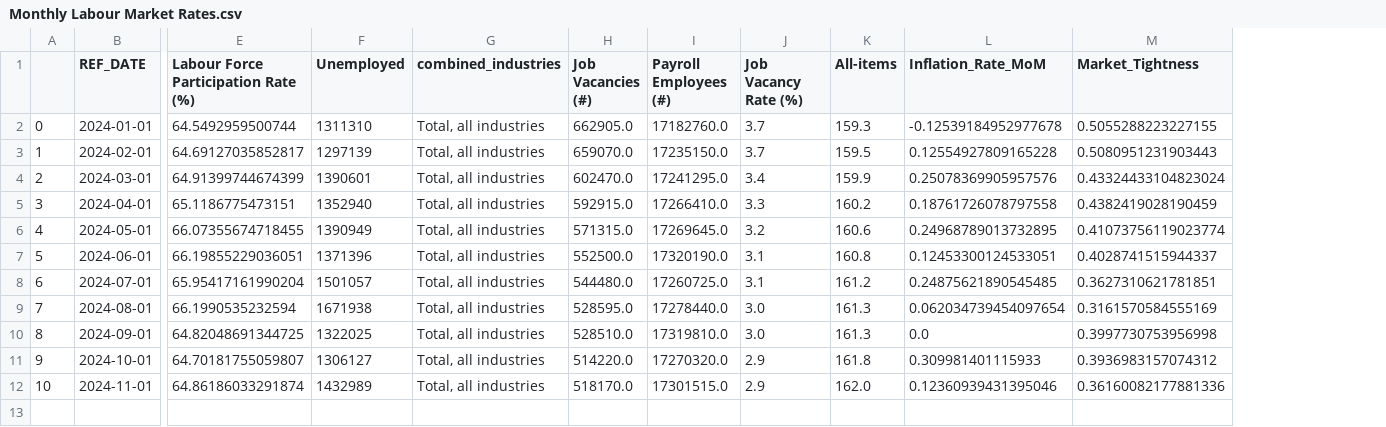
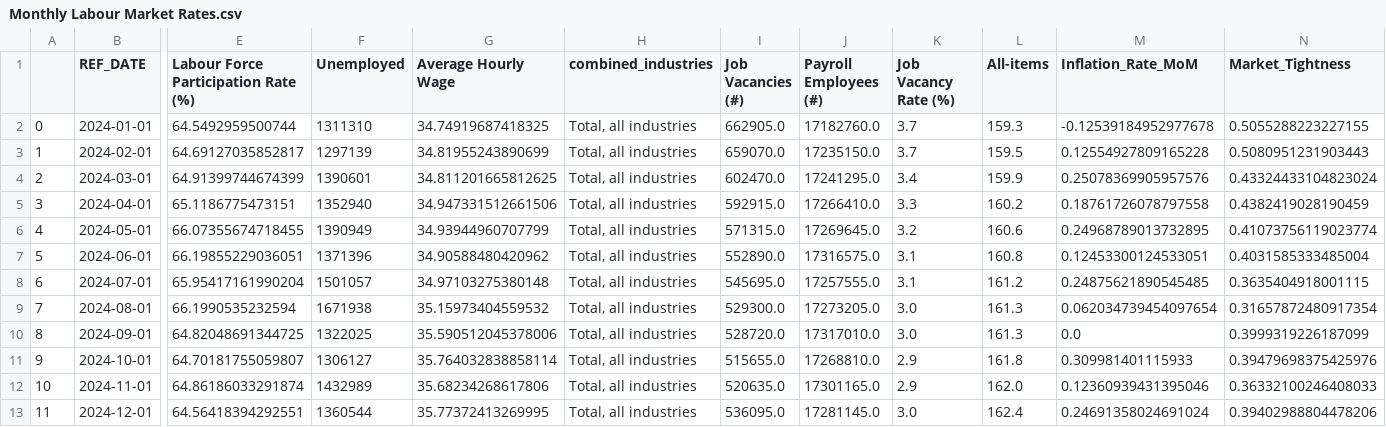
Before and after one commit to joudisinjab/Labour_Market_Analysis, a CSV file: Data/Monthly Labour Market Rates.csv, drawn as a sheet; only a part is shown, gaps mark what is left out; addresses are those after the commit; rows hold the shown columns only; the diff names each change by its address in the sheet, - before the commit and + after, or states it on an @@ line.

Commit message:
Updated Data

```diff
--- a/Data/Monthly Labour Market Rates.csv
+++ b/Data/Monthly Labour Market Rates.csv
+column G (Average Hourly Wage), rows 2-12: 34.74919687418325 | 34.81955243890699 | 34.811201665812625 | 34.947331512661506 | 34.93944960707799 | 34.90588480420962 | 34.97103275380148 | 35.15973404559532 | 35.590512045378006 | 35.764032838858114 | 35.68234268617806
-I7 (Job Vacancies (#)): 552500.0
+I7 (Job Vacancies (#)): 552890.0
-J7 (Payroll Employees (#)): 17320190.0
+J7 (Payroll Employees (#)): 17316575.0
-N7 (Market_Tightness): 0.4028741515944337
+N7 (Market_Tightness): 0.4031585333485004
-I8 (Job Vacancies (#)): 544480.0
+I8 (Job Vacancies (#)): 545695.0
-J8 (Payroll Employees (#)): 17260725.0
+J8 (Payroll Employees (#)): 17257555.0
-N8 (Market_Tightness): 0.3627310621781851
+N8 (Market_Tightness): 0.3635404918001115
-I9 (Job Vacancies (#)): 528595.0
+I9 (Job Vacancies (#)): 529300.0
-J9 (Payroll Employees (#)): 17278440.0
+J9 (Payroll Employees (#)): 17273205.0
-N9 (Market_Tightness): 0.3161570584555169
+N9 (Market_Tightness): 0.31657872480917354
-I10 (Job Vacancies (#)): 528510.0
+I10 (Job Vacancies (#)): 528720.0
-J10 (Payroll Employees (#)): 17319810.0
+J10 (Payroll Employees (#)): 17317010.0
-N10 (Market_Tightness): 0.3997730753956998
+N10 (Market_Tightness): 0.3999319226187099
-I11 (Job Vacancies (#)): 514220.0
+I11 (Job Vacancies (#)): 515655.0
-J11 (Payroll Employees (#)): 17270320.0
+J11 (Payroll Employees (#)): 17268810.0
-N11 (Market_Tightness): 0.3936983157074312
+N11 (Market_Tightness): 0.39479698375425976
-I12 (Job Vacancies (#)): 518170.0
+I12 (Job Vacancies (#)): 520635.0
-J12 (Payroll Employees (#)): 17301515.0
+J12 (Payroll Employees (#)): 17301165.0
-N12 (Market_Tightness): 0.36160082177881336
+N12 (Market_Tightness): 0.36332100246408033
+row 13: 11 | 2024-12-01 | 64.56418394292551 | 1360544 | 35.77372413269995 | Total, all industries | 536095.0 | 17281145.0 | 3.0 | 162.4 | 0.24691358024691024 | 0.39402988804478206
```
Also changed, not shown: 6 other files.
